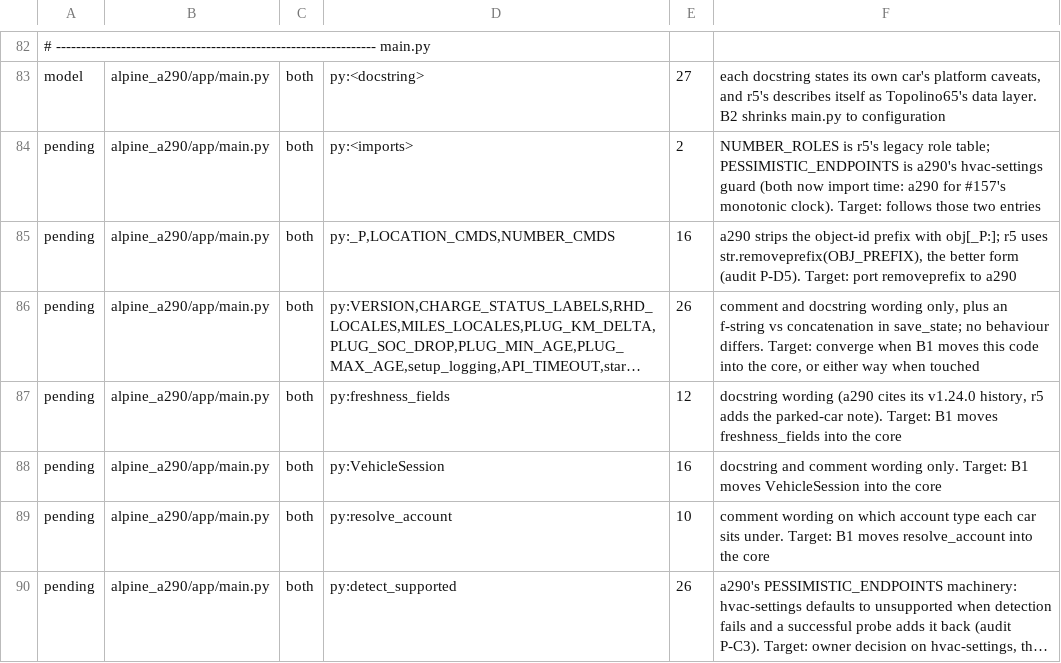
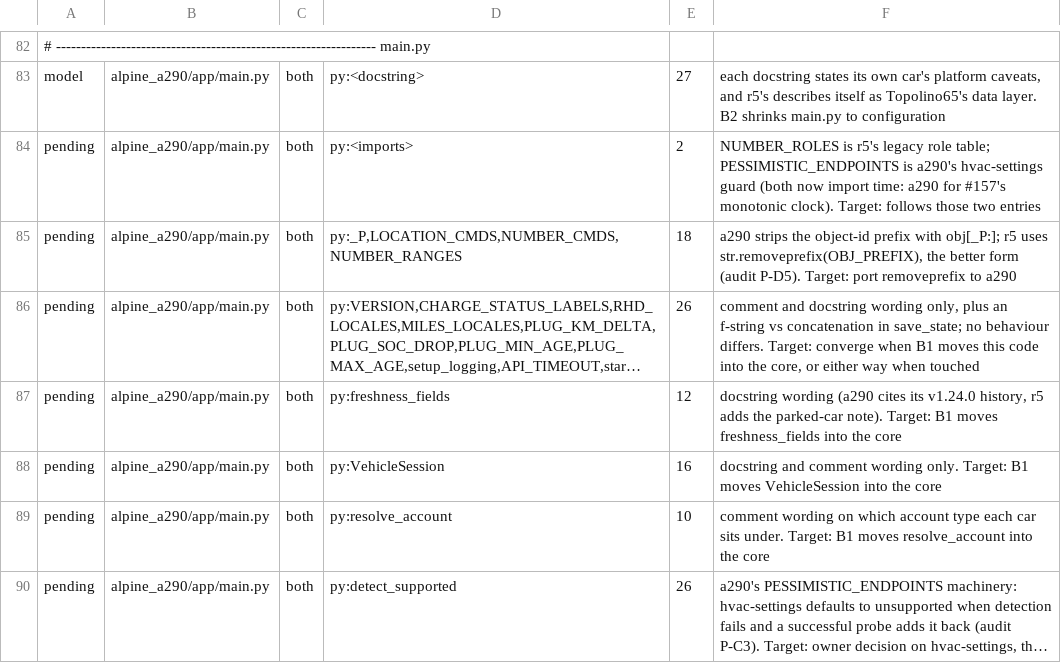
Before and after one commit to MatthewHobbs/r5-ha-addon, a TSV file: scripts/parity/expected.tsv, drawn as a sheet; only a part is shown, gaps mark what is left out; long unchanged cells end in …; the diff names each change by its address in the sheet, - before the commit and + after, or states it on an @@ line.

Commit message:
fix: refuse charge limits outside the sliders' range (#153)
* fix: refuse charge limits outside the sliders' range

set_soc_level now refuses non-finite, fractional, out-of-range and off-step values, and a
minimum at or above the car's target, before calling the car: any MQTT client can publish to
the command topic, not only the sliders. The bounds come from the catalog (NUMBER_RANGES).
Port of a290 #226.

Tests: the breaker globals join the autouse snapshot, the health-server tests bind port 0,
the disconnect test asserts the warning, and test_mqtt_connect asserts on_connect_fail is
wired (deferred from #151's second review).

* test: harden the deploy early-exit tests; cover the target-side pair check

The four run_deploy early-exit tests passed with their guard deleted: run_deploy swallows the
AssertionError their fake session raised, and the reserved-path test asserted nothing. They now
record any session opened and assert the warning, as a290 #226 did. Adds the min >= target
refusal from the target side, and lists NUMBER_RANGES with its removeprefix parity row.

```diff
--- a/scripts/parity/expected.tsv
+++ b/scripts/parity/expected.tsv
-D85: py:_P,LOCATION_CMDS,NUMBER_CMDS
+D85: py:_P,LOCATION_CMDS,NUMBER_CMDS,NUMBER_RANGES
-E85: 16
+E85: 18
```
Also changed, not shown: 5 other files.
